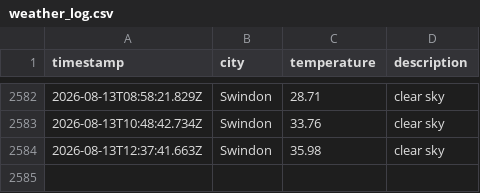
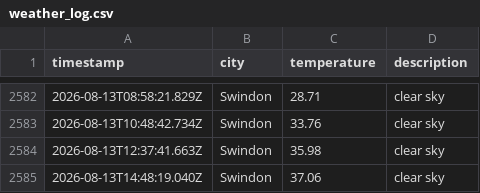
Before and after one commit to sjw-99/LF-DataOps-Weather-App, a CSV file: data/weather_log.csv, drawn as a sheet; only a part is shown, gaps mark what is left out; the diff names each change by its address in the sheet, - before the commit and + after, or states it on an @@ line.

```diff
--- a/data/weather_log.csv
+++ b/data/weather_log.csv
+row 2585: 2026-08-13T14:48:19.040Z | Swindon | 37.06 | clear sky
```
Also changed, not shown: 1 other file.
